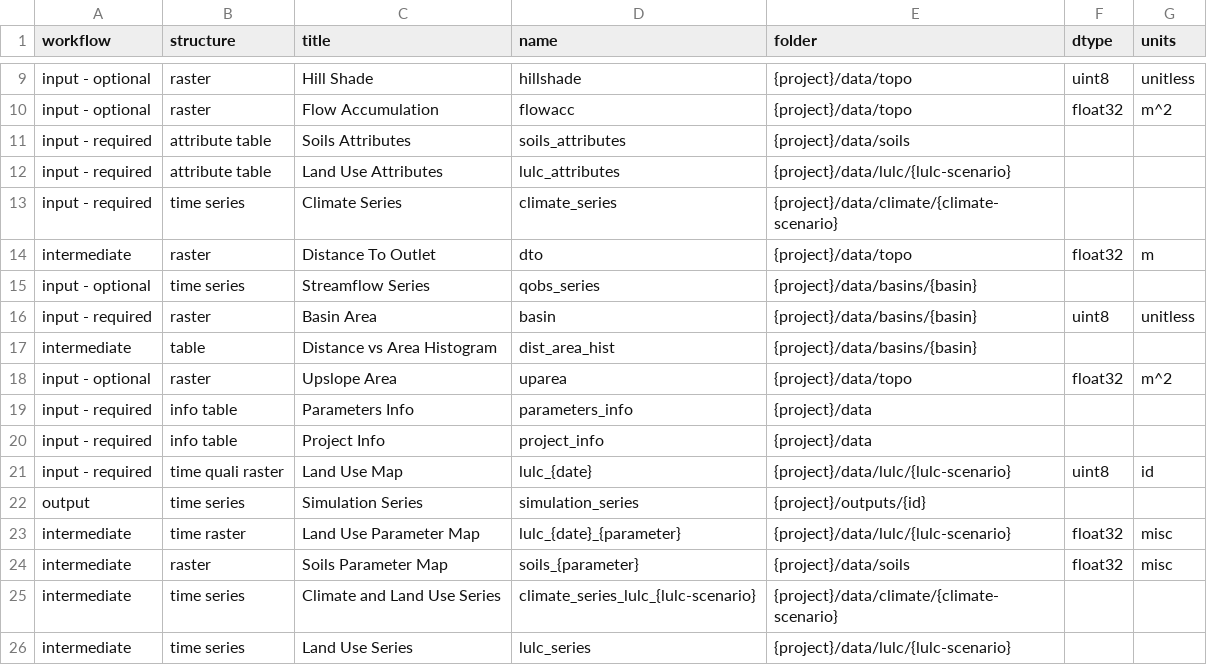
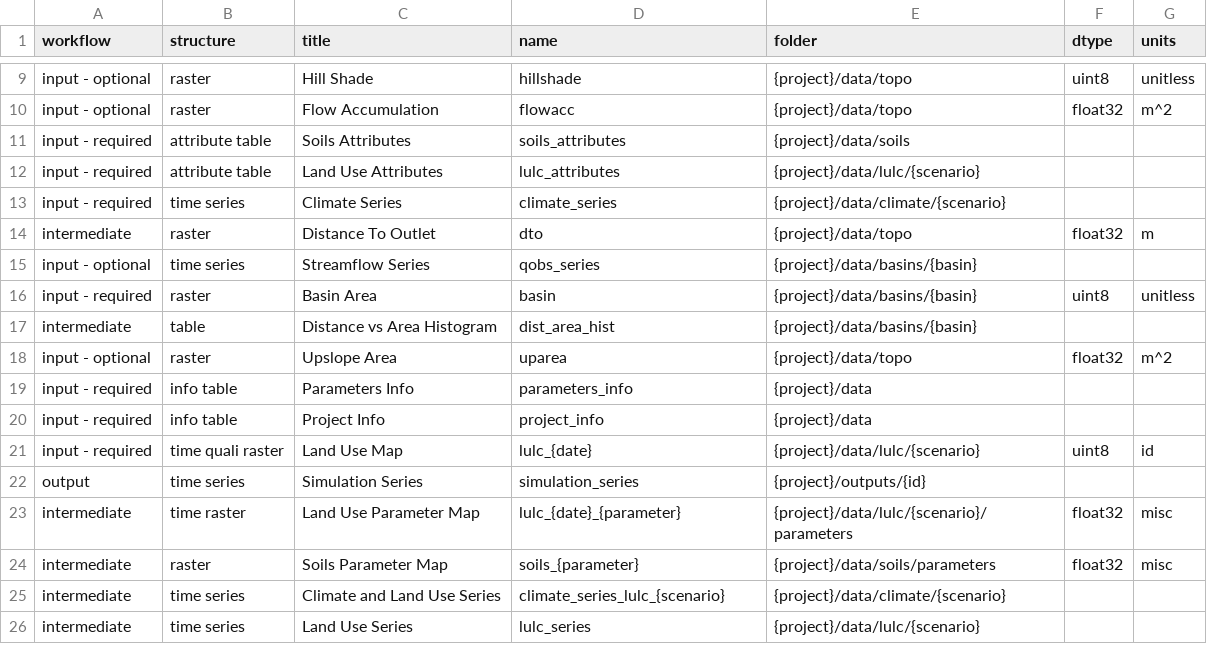
Before and after one commit to iporepos/plans, a CSV file: src/plans/data/files.csv, drawn as a sheet; only a part is shown, gaps mark what is left out.

```diff
--- a/src/plans/data/files.csv
+++ b/src/plans/data/files.csv
@@ -11,4 +11,4 @@ input - optional;raster;Flow Accumulation;flowacc;{project}/data/topo;float32;m^
 input - required;attribute table;Soils Attributes;soils_attributes;{project}/data/soils;;
-input - required;attribute table;Land Use Attributes;lulc_attributes;{project}/data/lulc/{lulc-scenario};;
-input - required;time series;Climate Series;climate_series;{project}/data/climate/{climate-scenario};;
+input - required;attribute table;Land Use Attributes;lulc_attributes;{project}/data/lulc/{scenario};;
+input - required;time series;Climate Series;climate_series;{project}/data/climate/{scenario};;
 intermediate;raster;Distance To Outlet;dto;{project}/data/topo;float32;m
@@ -20,7 +20,7 @@ input - required;info table;Parameters Info;parameters_info;{project}/data;;
 input - required;info table;Project Info;project_info;{project}/data;;
-input - required;time quali raster;Land Use Map;lulc_{date};{project}/data/lulc/{lulc-scenario};uint8;id
+input - required;time quali raster;Land Use Map;lulc_{date};{project}/data/lulc/{scenario};uint8;id
 output;time series;Simulation Series;simulation_series;{project}/outputs/{id};;
-intermediate;time raster;Land Use Parameter Map;lulc_{date}_{parameter};{project}/data/lulc/{lulc-scenario};float32;misc
-intermediate;raster;Soils Parameter Map;soils_{parameter};{project}/data/soils;float32;misc
-intermediate;time series;Climate and Land Use Series;climate_series_lulc_{lulc-scenario};{project}/data/climate/{climate-scenario};;
-intermediate;time series;Land Use Series;lulc_series;{project}/data/lulc/{lulc-scenario};;
+intermediate;time raster;Land Use Parameter Map;lulc_{date}_{parameter};{project}/data/lulc/{scenario}/parameters;float32;misc
+intermediate;raster;Soils Parameter Map;soils_{parameter};{project}/data/soils/parameters;float32;misc
+intermediate;time series;Climate and Land Use Series;climate_series_lulc_{scenario};{project}/data/climate/{scenario};;
+intermediate;time series;Land Use Series;lulc_series;{project}/data/lulc/{scenario};;
```
Also changed, not shown: docs/data/files_intermediate.csv, src/plans/data/fields.csv, 12 other files.
